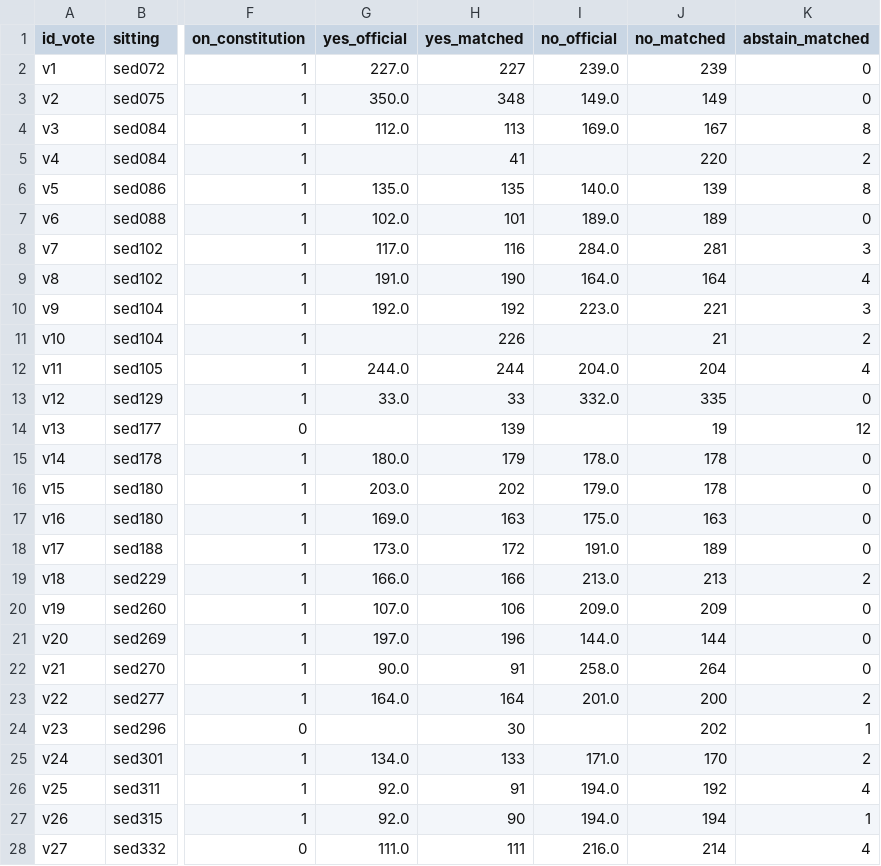
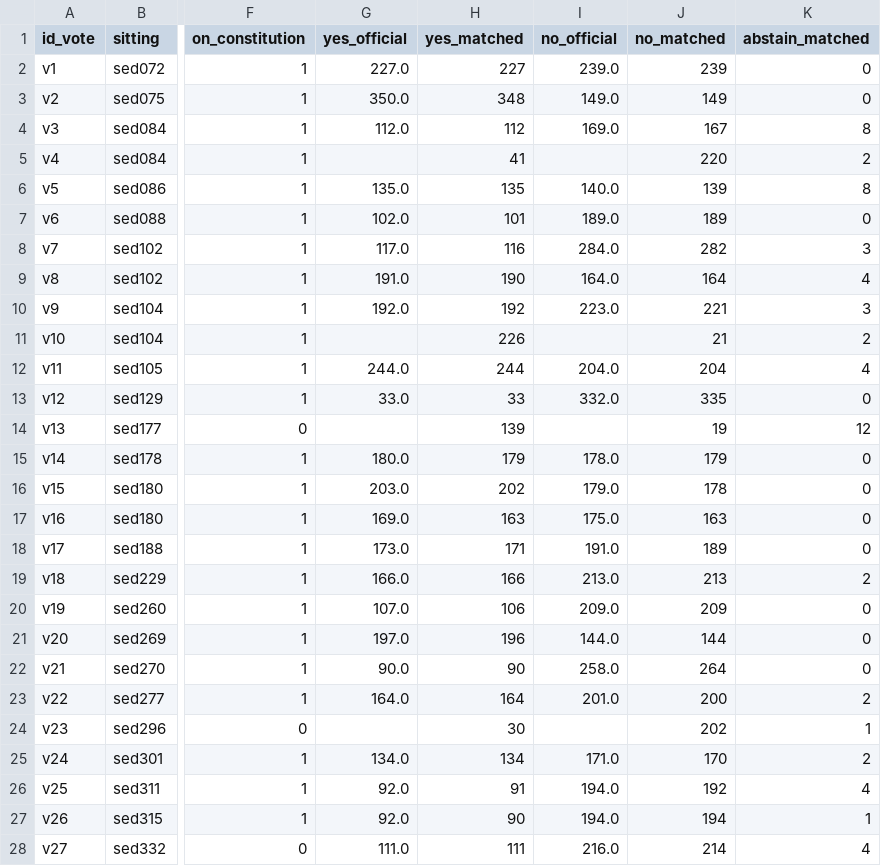
Before and after one commit to giacomo-melli/costituente-reti, a CSV file: data/en/votes_nodes.csv, drawn as a sheet; only a part is shown, gaps mark what is left out; the diff names each change by its address in the sheet, - before the commit and + after, or states it on an @@ line.

```diff
--- a/data/en/votes_nodes.csv
+++ b/data/en/votes_nodes.csv
-H4 (yes_matched): 113
+H4 (yes_matched): 112
-J8 (no_matched): 281
+J8 (no_matched): 282
-J15 (no_matched): 178
+J15 (no_matched): 179
-H18 (yes_matched): 172
+H18 (yes_matched): 171
-H22 (yes_matched): 91
+H22 (yes_matched): 90
-H25 (yes_matched): 133
+H25 (yes_matched): 134
```
Also changed, not shown: 10 other files.
